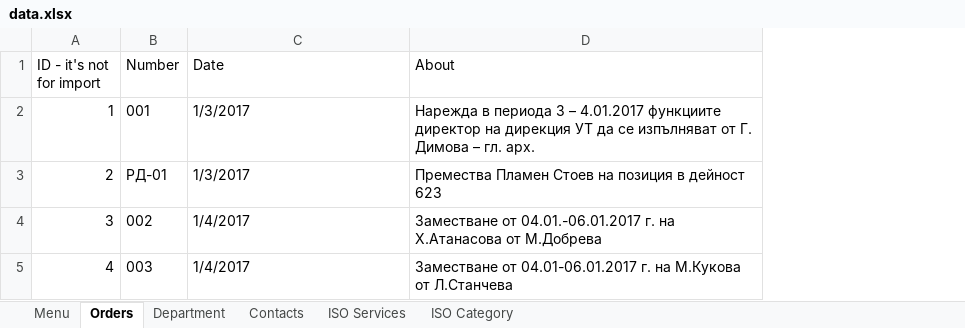
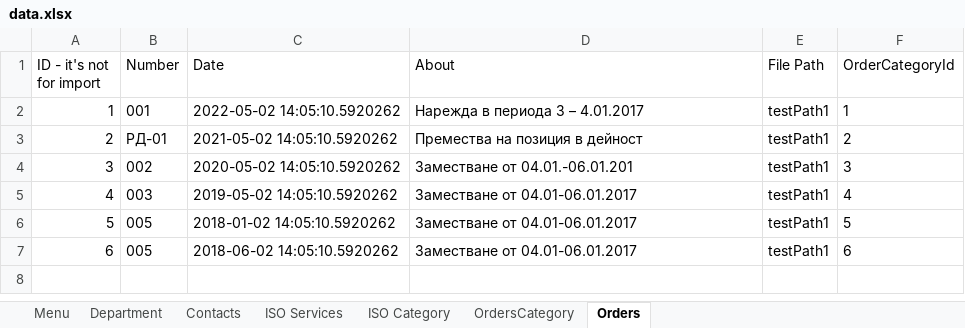
Before and after one commit to vladosfi/IntraSoft, an Excel workbook: src/Data/Source/data.xlsx, sheet Orders, drawn as a sheet; values as stored, in another font and other column widths than the file's, no borders; the diff names each change by its address in the sheet, - before the commit and + after, or states it on an @@ line.

Commit message:
Working On Orders

```diff
--- a/src/Data/Source/data.xlsx (sheet Orders)
+++ b/src/Data/Source/data.xlsx (sheet Orders)
+sheet tab: OrdersCategory
@@ sheet tab order changed: Menu | Department | Contacts | ISO Services | ISO Category | OrdersCategory | Orders @@
+column E (File Path), rows 2-5: all testPath1
+column F (OrderCategoryId), rows 2-5: 1 | 2 | 3 | 4
-C2 (Date): 1/3/2017
+C2 (Date): 2022-05-02 14:05:10.5920262
-D2 (About): …– 4.01.2017 функциите директор на дирекция УТ да се изпълняват от Г. Димова – гл. арх.
+D2 (About): …– 4.01.2017
-C3 (Date): 1/3/2017
+C3 (Date): 2021-05-02 14:05:10.5920262
-D3 (About): Премества Пламен Стоев на позиция в дейност 623
+D3 (About): Премества на позиция в дейност
-C4 (Date): 1/4/2017
+C4 (Date): 2020-05-02 14:05:10.5920262
-D4 (About): Заместване от 04.01.-06.01.2017 г. на Х.Атанасова от М.Добрева
+D4 (About): Заместване от 04.01.-06.01.201
-C5 (Date): 1/4/2017
+C5 (Date): 2019-05-02 14:05:10.5920262
-D5 (About): Заместване от 04.01-06.01.2017 г. на М.Кукова от Л.Станчева
+D5 (About): Заместване от 04.01-06.01.2017
+row 6: 5 | 005 | 2018-01-02 14:05:10.5920262 | Заместване от 04.01-06.01.2017 | testPath1 | 5
+row 7: 6 | 005 | 2018-06-02 14:05:10.5920262 | Заместване от 04.01-06.01.2017 | testPath1 | 6
```
Also changed, not shown: 28 other files.
